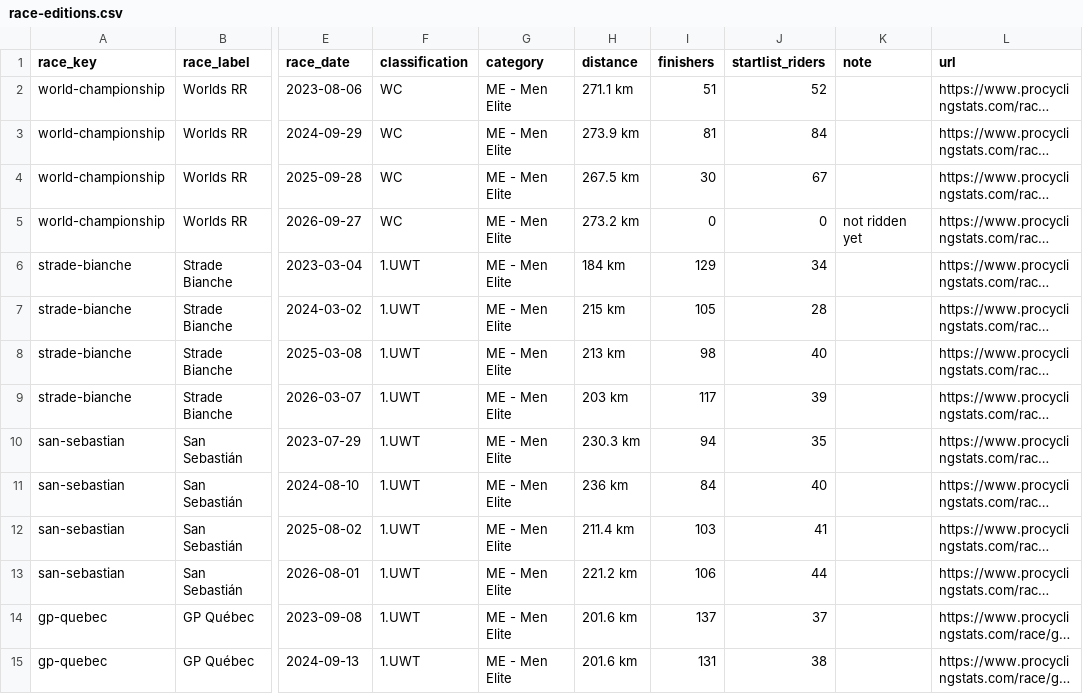
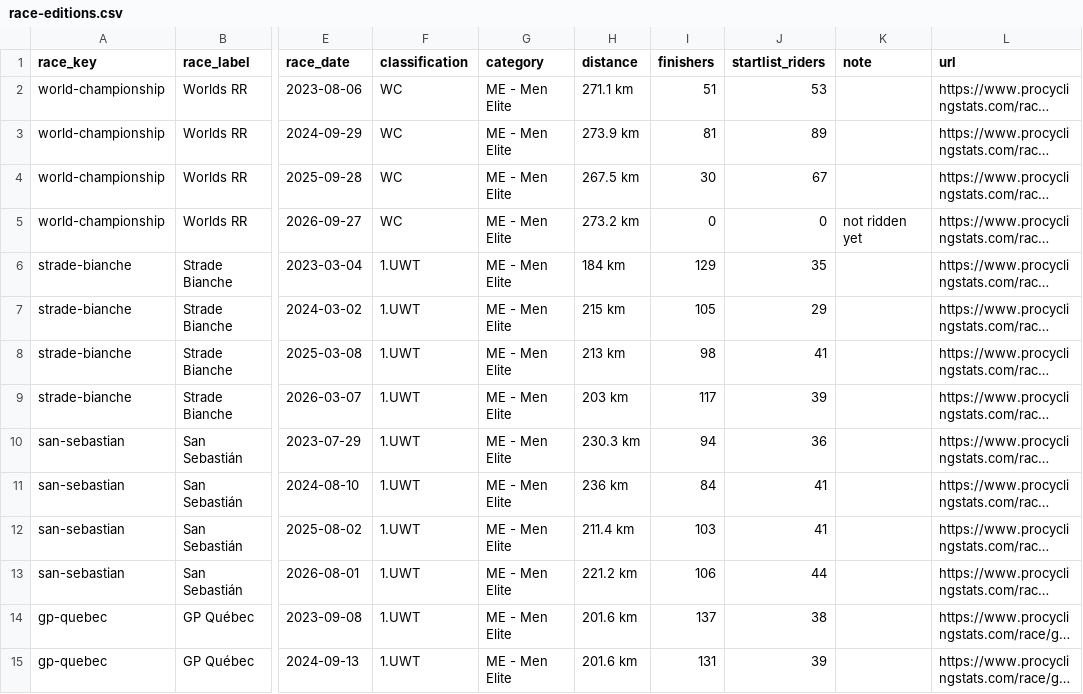
Before and after one commit to TomasBrabenec97/divine_cycling, a CSV file: exports/pcs/race-editions.csv, drawn as a sheet; only a part is shown, gaps mark what is left out; long unchanged cells end in …; the diff covers the shown part only; the diff names each change by its address in the sheet, - before the commit and + after, or states it on an @@ line.

```diff
--- a/exports/pcs/race-editions.csv
+++ b/exports/pcs/race-editions.csv
-J2 (startlist_riders): 52
+J2 (startlist_riders): 53
-J3 (startlist_riders): 84
+J3 (startlist_riders): 89
-J6 (startlist_riders): 34
+J6 (startlist_riders): 35
-J7 (startlist_riders): 28
+J7 (startlist_riders): 29
-J8 (startlist_riders): 40
+J8 (startlist_riders): 41
-J10 (startlist_riders): 35
+J10 (startlist_riders): 36
-J11 (startlist_riders): 40
+J11 (startlist_riders): 41
-J14 (startlist_riders): 37
+J14 (startlist_riders): 38
-J15 (startlist_riders): 38
+J15 (startlist_riders): 39
```
Also changed, not shown: 20 edited cells elsewhere in this file, exports/pcs/race-results.csv, exports/pcs/startlist-enriched.csv, 8 other files.
